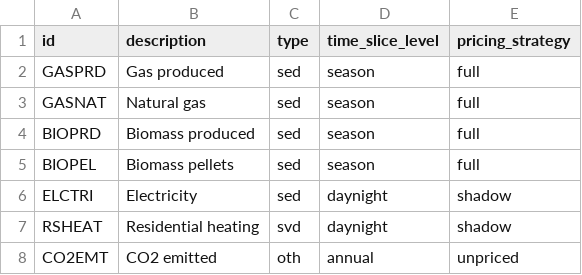
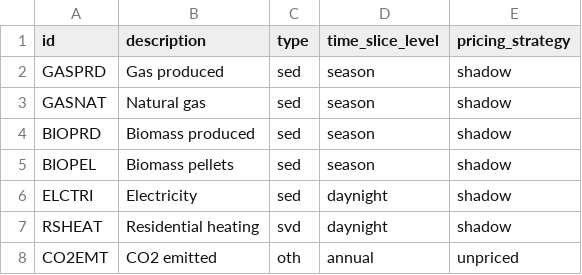
Before and after one commit to EnergySystemsModellingLab/MUSE2, a CSV file: examples/missing_commodity/commodities.csv, drawn as a sheet.

```diff
--- a/examples/missing_commodity/commodities.csv
+++ b/examples/missing_commodity/commodities.csv
@@ -1,6 +1,6 @@
 id,description,type,time_slice_level,pricing_strategy
-GASPRD,Gas produced,sed,season,full
-GASNAT,Natural gas,sed,season,full
-BIOPRD,Biomass produced,sed,season,full
-BIOPEL,Biomass pellets,sed,season,full
+GASPRD,Gas produced,sed,season,shadow
+GASNAT,Natural gas,sed,season,shadow
+BIOPRD,Biomass produced,sed,season,shadow
+BIOPEL,Biomass pellets,sed,season,shadow
 ELCTRI,Electricity,sed,daynight,shadow
```
Also changed, not shown: examples/circularity/commodities.csv, examples/simple/commodities.csv, 22 other files.
